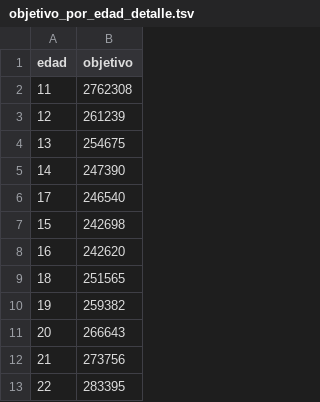
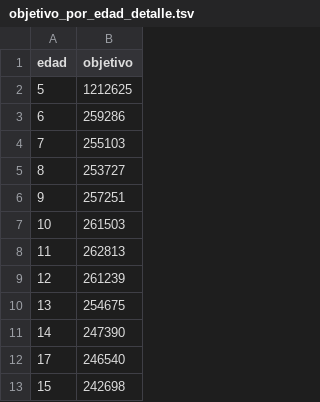
Before and after one commit to dataCovid19CL/data_vacunacion, a TSV file: objetivo_por_edad_detalle.tsv, drawn as a sheet; only a part is shown; the shorter side is filled out with more unchanged rows; the diff names each change by its address in the sheet, - before the commit and + after, or states it on an @@ line.

Commit message:
Actualiza Objetivo 6 a 12

```diff
--- a/objetivo_por_edad_detalle.tsv
+++ b/objetivo_por_edad_detalle.tsv
@@ column A (edad) renumbered in row 2 @@
-B2 (objetivo): 2762308
+B2 (objetivo): 1212625
+row 3: 6 | 259286
+row 4: 7 | 255103
+row 5: 8 | 253727
+row 6: 9 | 257251
+row 7: 10 | 261503
+row 8: 11 | 262813
```
